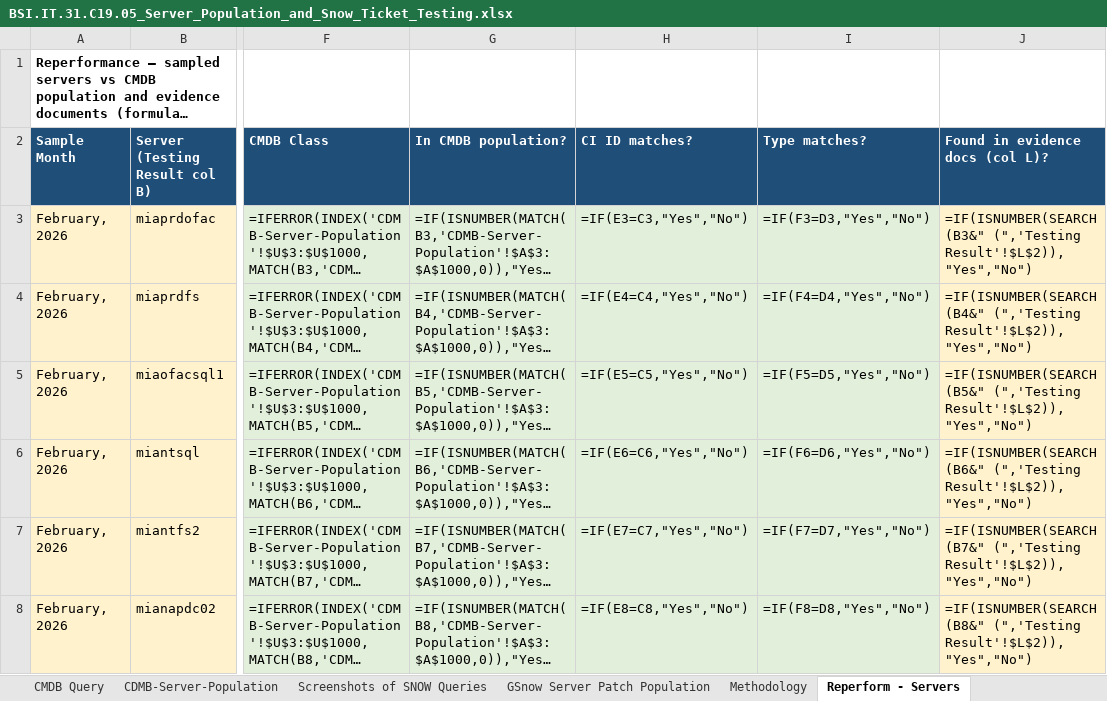
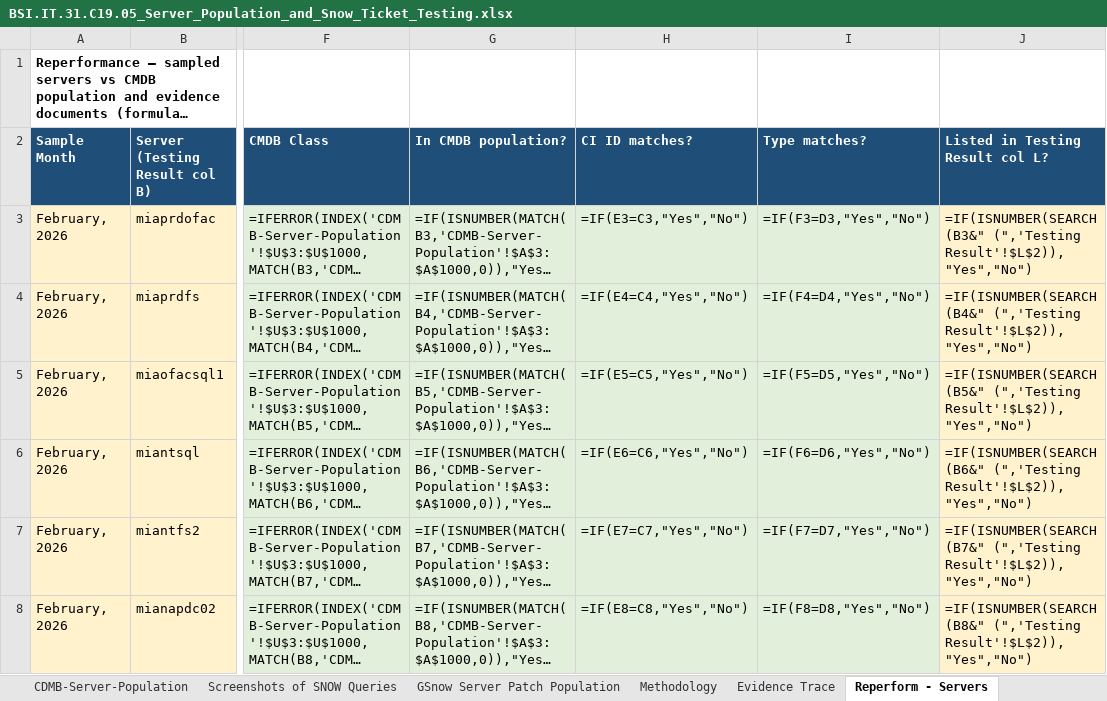
Before and after one commit to edwardfive-prog/Control-Testing-, an Excel workbook: BSI.IT.31.C19.05_Server_Population_and_Snow_Ticket_Testing.xlsx, sheet Reperform - Servers, drawn as a sheet; only a part is shown, gaps mark what is left out; long unchanged cells end in …; values as stored, in another font and other column widths than the file's, no borders; formulas without a stored value are shown as written; the diff names each change by its address in the sheet, - before the commit and + after, or states it on an @@ line.

```diff
--- a/BSI.IT.31.C19.05_Server_Population_and_Snow_Ticket_Testing.xlsx (sheet Reperform - Servers)
+++ b/BSI.IT.31.C19.05_Server_Population_and_Snow_Ticket_Testing.xlsx (sheet Reperform - Servers)
+sheet tab: Evidence Trace
-J2: Found in evidence docs (col L)?
+J2: Listed in Testing Result col L?
```
Also changed, not shown: sheet Methodology.
